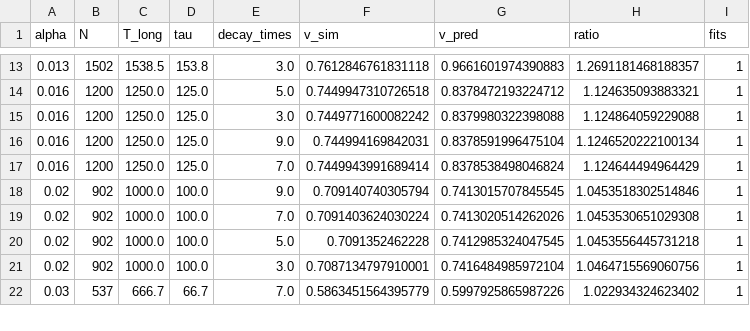
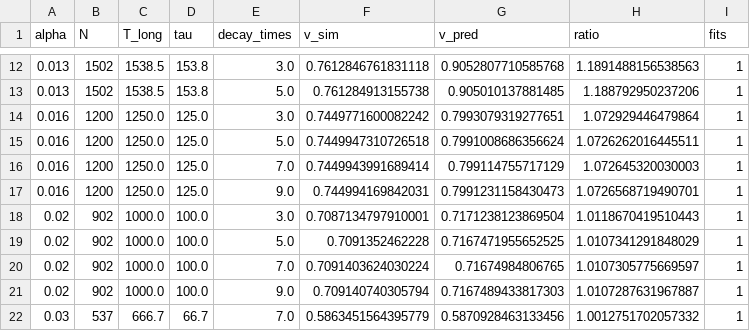
Before and after one commit to Stephang217/1D_Diaghphragms_Fluid_Model, a CSV file: results/alpha_low_windows.csv, drawn as a sheet; only a part is shown, gaps mark what is left out; the diff covers the shown part only.

```diff
--- a/results/alpha_low_windows.csv
+++ b/results/alpha_low_windows.csv
@@ -13,10 +12,11 @@ alpha,N,T_long,tau,decay_times,v_sim,v_pred,ratio,fits
-0.013,1502,1538.5,153.8,3.0,0.7612846761831118,0.9661601974390883,1.2691181468188357,1
-0.016,1200,1250.0,125.0,5.0,0.7449947310726518,0.8378472193224712,1.124635093883321,1
-0.016,1200,1250.0,125.0,3.0,0.7449771600082242,0.8379980322398088,1.124864059229088,1
-0.016,1200,1250.0,125.0,9.0,0.744994169842031,0.8378591996475104,1.1246520222100134,1
-0.016,1200,1250.0,125.0,7.0,0.7449943991689414,0.8378538498046824,1.124644494964429,1
-0.02,902,1000.0,100.0,9.0,0.709140740305794,0.7413015707845545,1.0453518302514846,1
-0.02,902,1000.0,100.0,7.0,0.7091403624030224,0.7413020514262026,1.0453530651029308,1
-0.02,902,1000.0,100.0,5.0,0.7091352462228,0.7412985324047545,1.0453556445731218,1
-0.02,902,1000.0,100.0,3.0,0.7087134797910001,0.7416484985972104,1.0464715569060756,1
-0.03,537,666.7,66.7,7.0,0.5863451564395779,0.5997925865987226,1.022934324623402,1
+0.013,1502,1538.5,153.8,3.0,0.7612846761831118,0.9052807710585768,1.1891488156538563,1
+0.013,1502,1538.5,153.8,5.0,0.761284913155738,0.905010137881485,1.188792950237206,1
+0.016,1200,1250.0,125.0,3.0,0.7449771600082242,0.7993079319277651,1.072929446479864,1
+0.016,1200,1250.0,125.0,5.0,0.7449947310726518,0.7991008686356624,1.0726262016445511,1
+0.016,1200,1250.0,125.0,7.0,0.7449943991689414,0.799114755717129,1.072645320030003,1
+0.016,1200,1250.0,125.0,9.0,0.744994169842031,0.7991231158430473,1.0726568719490701,1
+0.02,902,1000.0,100.0,3.0,0.7087134797910001,0.7171238123869504,1.0118670419510443,1
+0.02,902,1000.0,100.0,5.0,0.7091352462228,0.7167471955652525,1.0107341291848029,1
+0.02,902,1000.0,100.0,7.0,0.7091403624030224,0.71674984806765,1.0107305775669597,1
+0.02,902,1000.0,100.0,9.0,0.709140740305794,0.7167489433817303,1.0107287631967887,1
+0.03,537,666.7,66.7,7.0,0.5863451564395779,0.5870928463133456,1.0012751702057332,1
```
Also changed, not shown: 1 removed row and 40 edited cells elsewhere in this file, results/alpha_high_tanh.csv, 2 other files.
